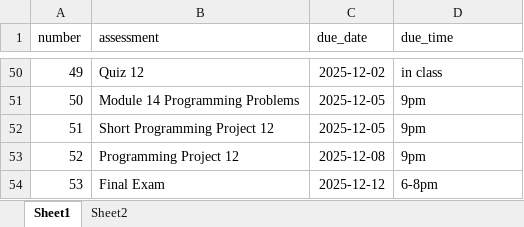
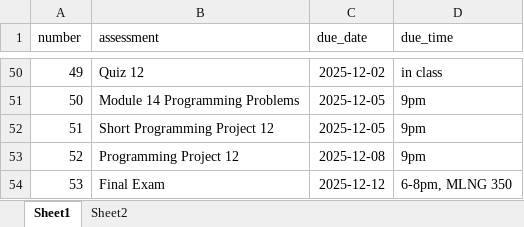
Before and after one commit to xinchenyu/csc110, an Excel workbook: assessment_schedule.xlsx, sheet Sheet1, drawn as a sheet; only a part is shown, gaps mark what is left out; values as stored, in another font and other column widths than the file's, no borders; the diff names each change by its address in the sheet, - before the commit and + after, or states it on an @@ line.

Commit message:
add final exam date'
z

N
:q!

```diff
--- a/assessment_schedule.xlsx (sheet Sheet1)
+++ b/assessment_schedule.xlsx (sheet Sheet1)
-D54 (due_time): 6-8pm
+D54 (due_time): 6-8pm, MLNG 350
```
Also changed, not shown: 6 other files.
